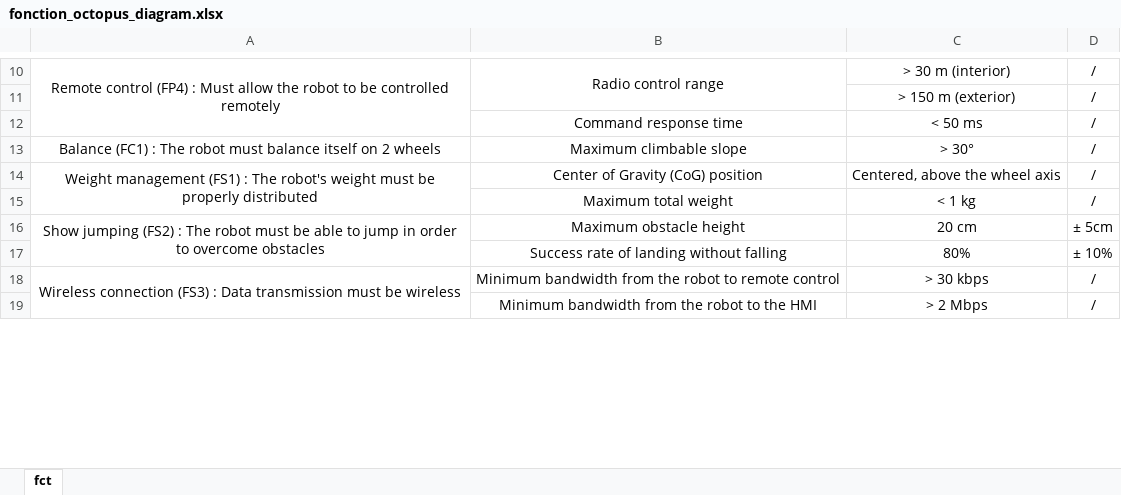
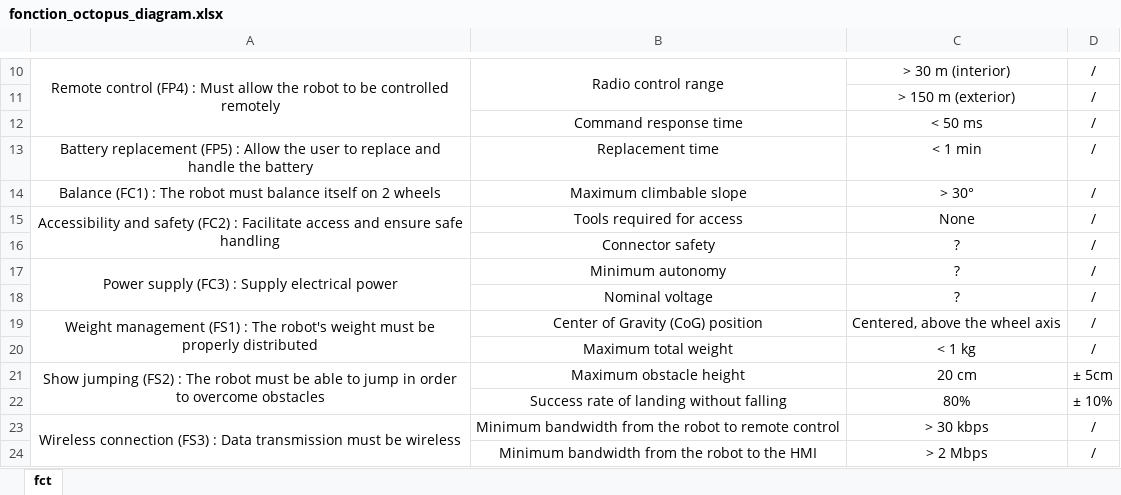
Before and after one commit to SimonD5/GyroBot, an Excel workbook: Documentation/Excel/fonction_octopus_diagram.xlsx, sheet fct, drawn as a sheet; only a part is shown, gaps mark what is left out; values as stored, in another font and other column widths than the file's, no borders; the diff names each change by its address in the sheet, - before the commit and + after, or states it on an @@ line.

Commit message:
Replace fonction_octopus_diagram.xlsx

```diff
--- a/Documentation/Excel/fonction_octopus_diagram.xlsx (sheet fct)
+++ b/Documentation/Excel/fonction_octopus_diagram.xlsx (sheet fct)
+row 13: Battery replacement (FP5) : Allow the user to replace and handle the battery | Replacement time | < 1 min | /
+row 15: Accessibility and safety (FC2) : Facilitate access and ensure safe handling | Tools required for access | None | /
+row 16:  | Connector safety | ? | /
+row 17: Power supply (FC3) : Supply electrical power | Minimum autonomy | ? | /
+row 18:  | Nominal voltage | ? | /
```
